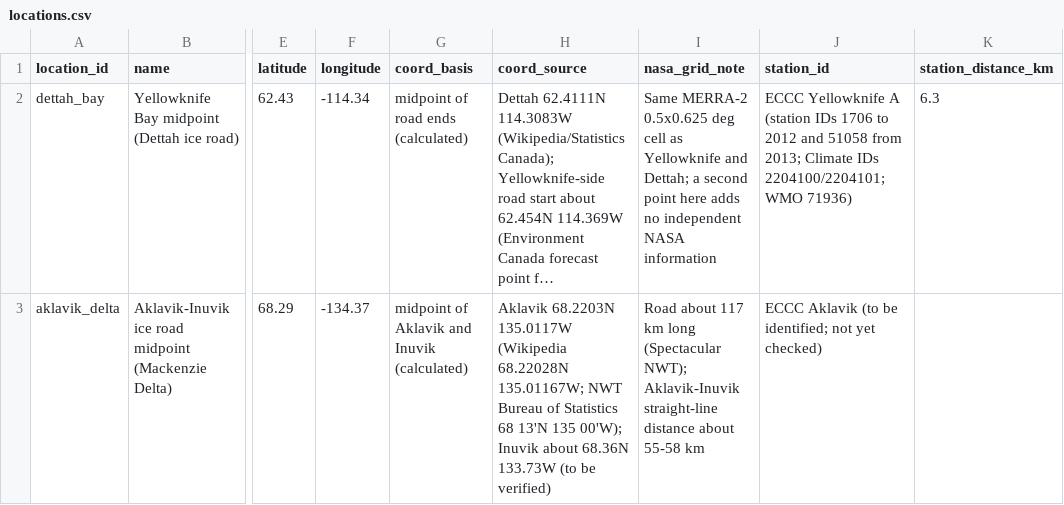
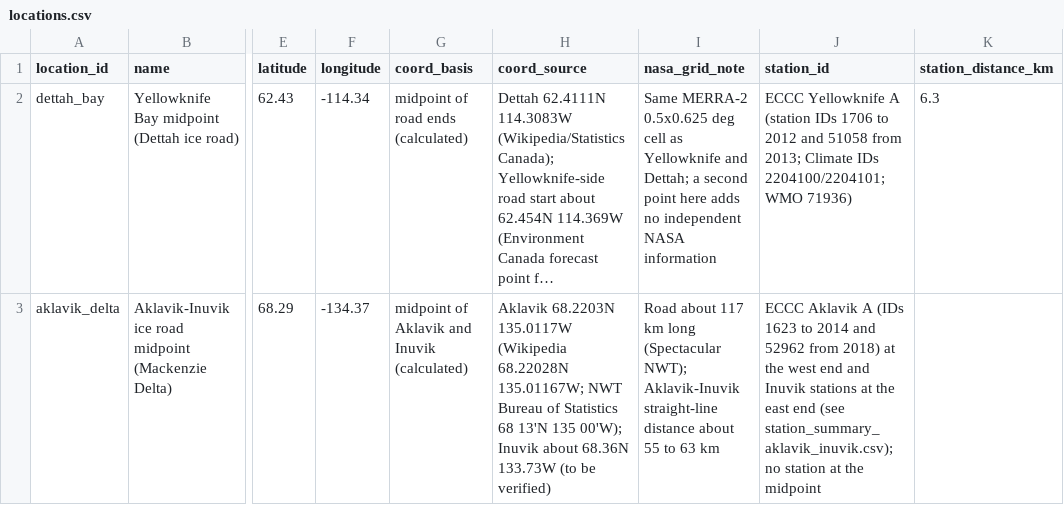
Before and after one commit to aneesh-6220/frostline, a CSV file: data/processed/locations.csv, drawn as a sheet; only a part is shown, gaps mark what is left out; long unchanged cells end in …; the diff names each change by its address in the sheet, - before the commit and + after, or states it on an @@ line.

```diff
--- a/data/processed/locations.csv
+++ b/data/processed/locations.csv
-I3 (nasa_grid_note): …distance about 55-58 km
+I3 (nasa_grid_note): …distance about 55 to 63 km
-J3 (station_id): ECCC Aklavik (to be identified; not yet checked)
+J3 (station_id): ECCC Aklavik A (IDs 1623 to 2014 and 52962 from 2018) at the west end and Inuvik stations at the east end (see station_summary_aklavik_inuvik.csv); no station at the midpoint
```
Also changed, not shown: 33 other files.
